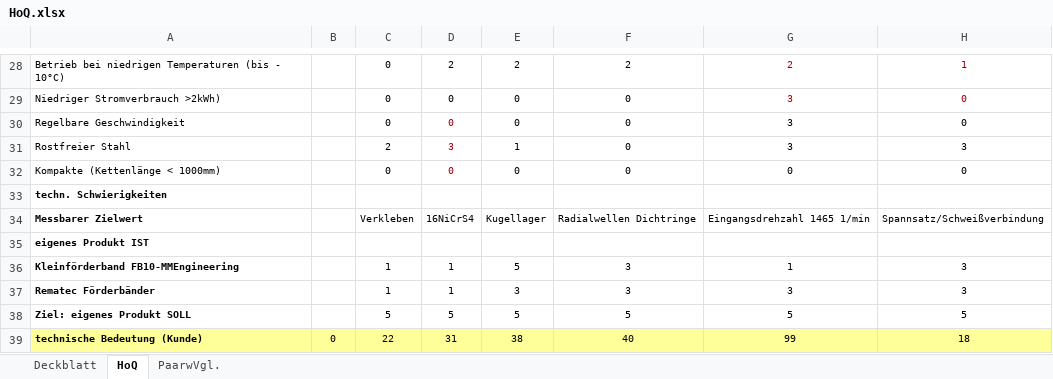
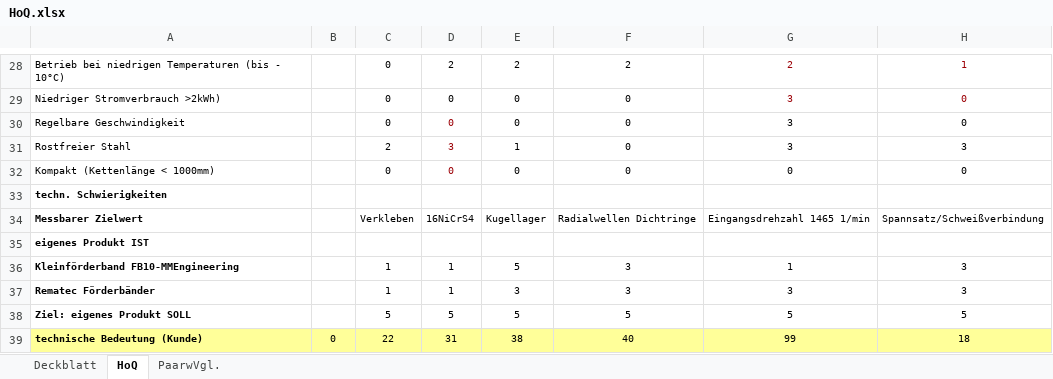
Before and after one commit to MattdewT/KE3, an Excel workbook: RB-Blessing/HoQ.xlsx, sheet HoQ, drawn as a sheet; only a part is shown, gaps mark what is left out; values as stored, in another font and other column widths than the file's, no borders; charts and pictures and conditional formats not drawn; the diff names each change by its address in the sheet, - before the commit and + after, or states it on an @@ line.

```diff
--- a/RB-Blessing/HoQ.xlsx (sheet HoQ)
+++ b/RB-Blessing/HoQ.xlsx (sheet HoQ)
-A32: Kompakte (Kettenlänge < 1000mm)
+A32: Kompakt (Kettenlänge < 1000mm)
```
Also changed, not shown: RB-Blessing/FMEA.xlsx, 1 other file.
